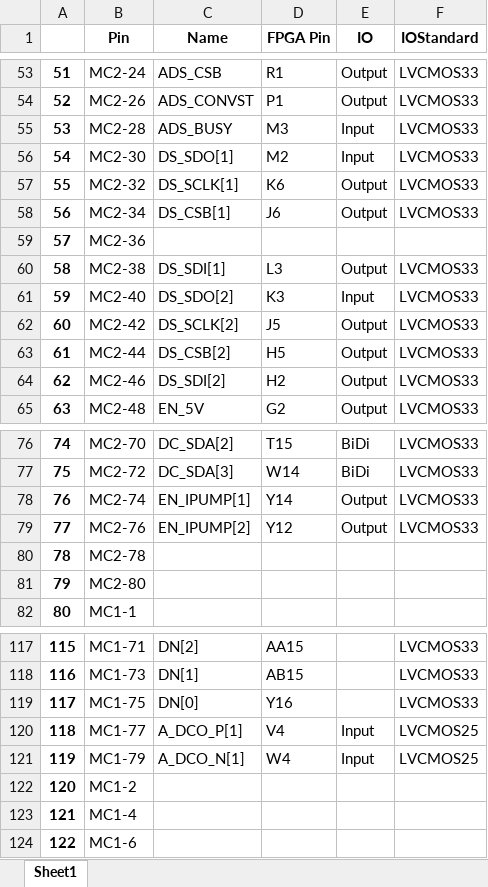
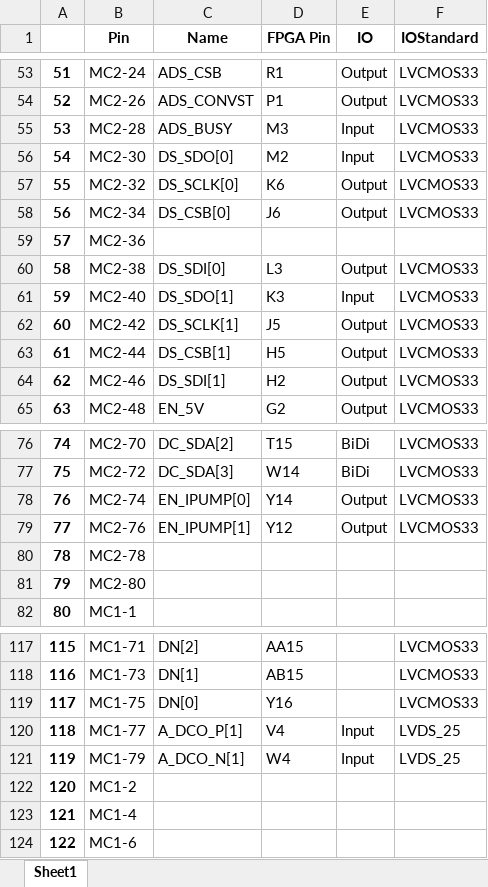
Before and after one commit to lucask07/open_covg_daq_pcb, an Excel workbook: pins.xlsx, sheet Sheet1, drawn as a sheet; only a part is shown, gaps mark what is left out; values as stored, in another font and other column widths than the file's, no borders; the diff covers the shown part only; the diff names each change by its address in the sheet, - before the commit and + after, or states it on an @@ line.

Commit message:
Add LVDS_25 IOSTANDARD back

```diff
--- a/pins.xlsx (sheet Sheet1)
+++ b/pins.xlsx (sheet Sheet1)
-C56 (Name): DS_SDO[1]
+C56 (Name): DS_SDO[0]
-C57 (Name): DS_SCLK[1]
+C57 (Name): DS_SCLK[0]
-C58 (Name): DS_CSB[1]
+C58 (Name): DS_CSB[0]
-C60 (Name): DS_SDI[1]
+C60 (Name): DS_SDI[0]
-C61 (Name): DS_SDO[2]
+C61 (Name): DS_SDO[1]
-C62 (Name): DS_SCLK[2]
+C62 (Name): DS_SCLK[1]
-C63 (Name): DS_CSB[2]
+C63 (Name): DS_CSB[1]
-C64 (Name): DS_SDI[2]
+C64 (Name): DS_SDI[1]
-C78 (Name): EN_IPUMP[1]
+C78 (Name): EN_IPUMP[0]
-C79 (Name): EN_IPUMP[2]
+C79 (Name): EN_IPUMP[1]
-F120:F121 (IOStandard): LVCMOS25
+F120:F121 (IOStandard): LVDS_25
```
Also changed, not shown: 41 edited cells elsewhere in this sheet, 2 other files.
